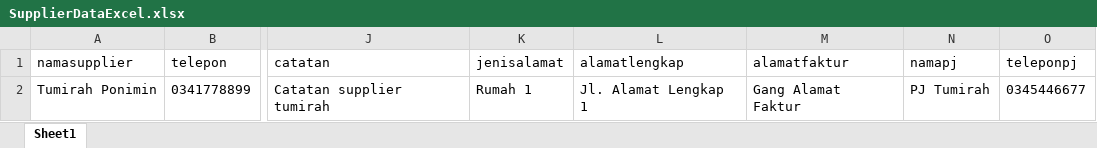
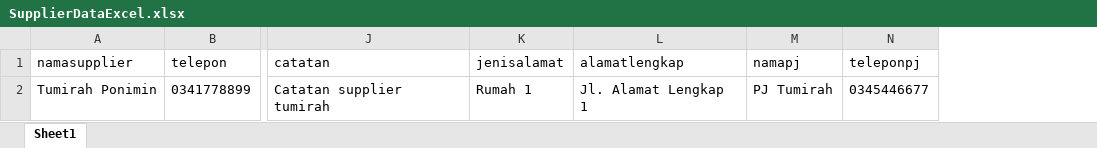
Before and after one commit to ahmadfauzi/ProserBased, an Excel workbook: Excel/SupplierDataExcel.xlsx, sheet Sheet1, drawn as a sheet; only a part is shown, gaps mark what is left out; values as stored, in another font and other column widths than the file's, no borders; the diff names each change by its address in the sheet, - before the commit and + after, or states it on an @@ line.

Commit message:
Update the testcase Rincian Supplier. Add testcase Edit Supplier, TambahAlamatSupplier, EditAlamatSupplier, HapusAlamatSupplier

```diff
--- a/Excel/SupplierDataExcel.xlsx (sheet Sheet1)
+++ b/Excel/SupplierDataExcel.xlsx (sheet Sheet1)
-column M (alamatfaktur), row 2: Gang Alamat Faktur
```
Also changed, not shown: 36 other files.
